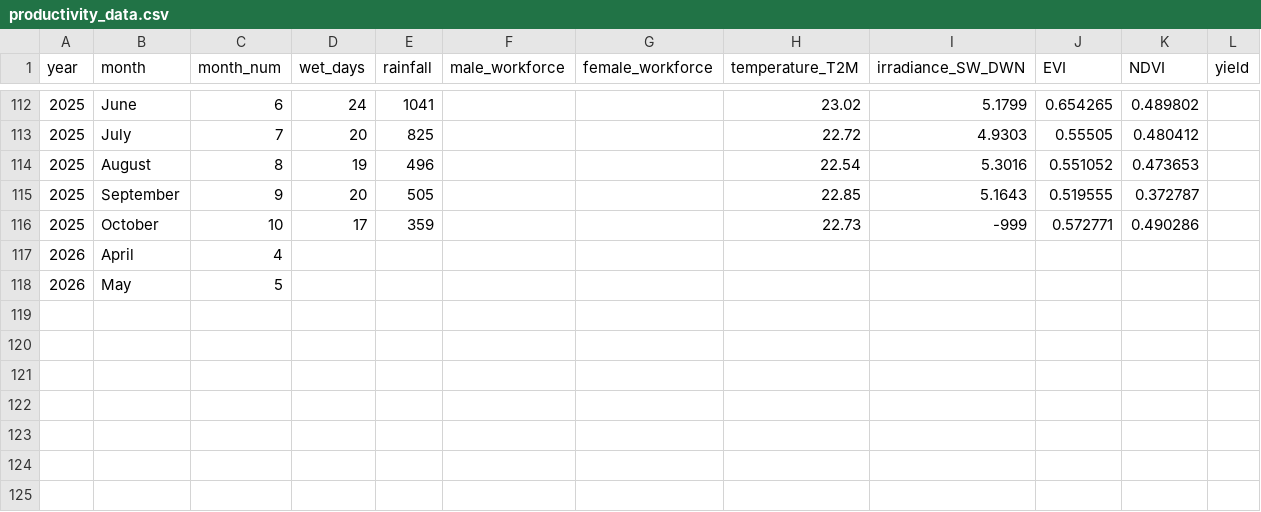
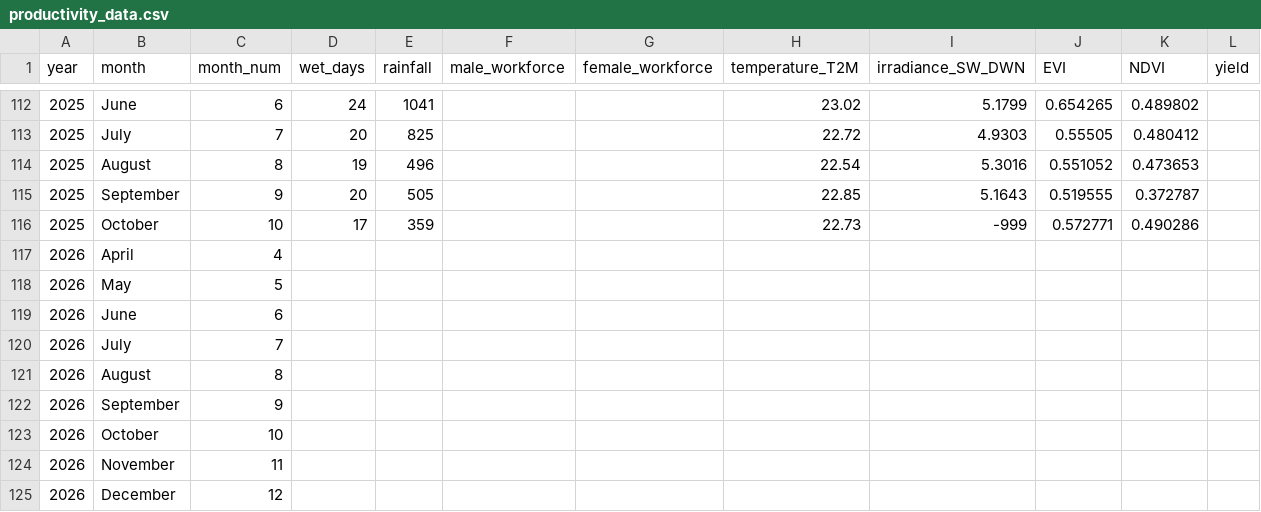
Before and after one commit to Akshatha7710/smart-tea-estate-management-system, a CSV file: Backend/models/productivity_data.csv, drawn as a sheet; only a part is shown, gaps mark what is left out; the diff names each change by its address in the sheet, - before the commit and + after, or states it on an @@ line.

Commit message:
edited productivity_data.csv for better accuracy

```diff
--- a/Backend/models/productivity_data.csv
+++ b/Backend/models/productivity_data.csv
+row 119: 2026 | June | 6
+row 120: 2026 | July | 7
+row 121: 2026 | August | 8
+row 122: 2026 | September | 9
+row 123: 2026 | October | 10
+row 124: 2026 | November | 11
+row 125: 2026 | December | 12
```
